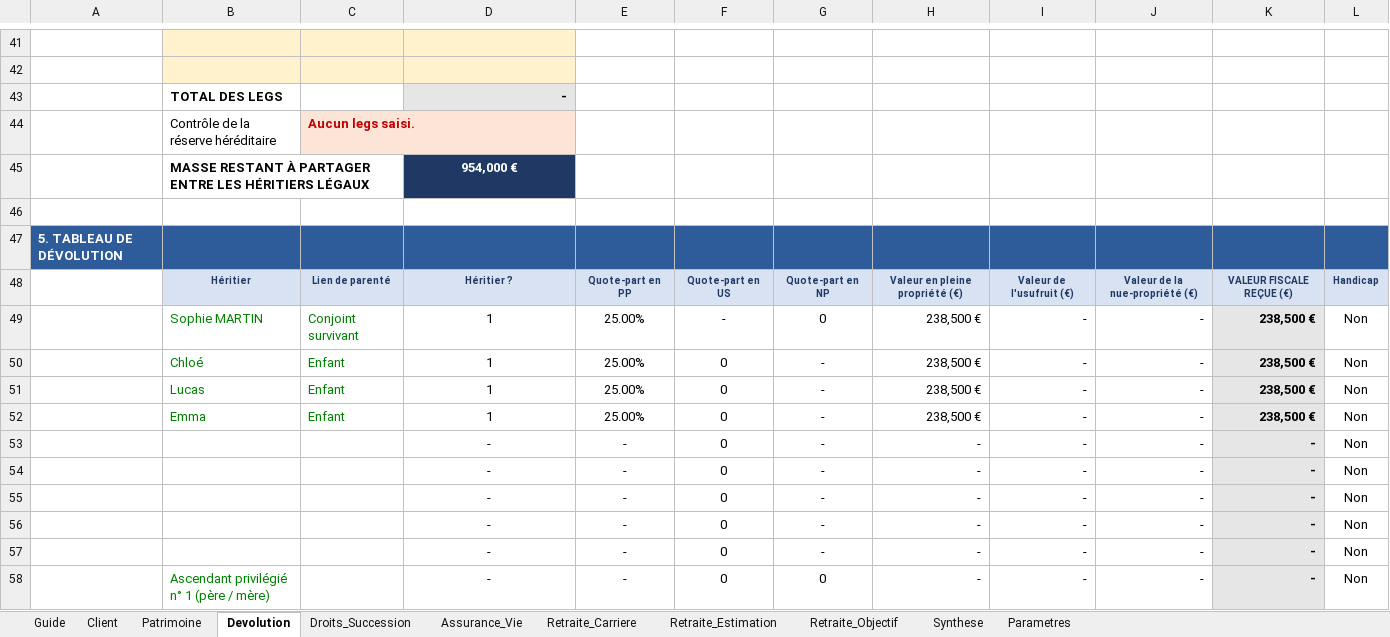
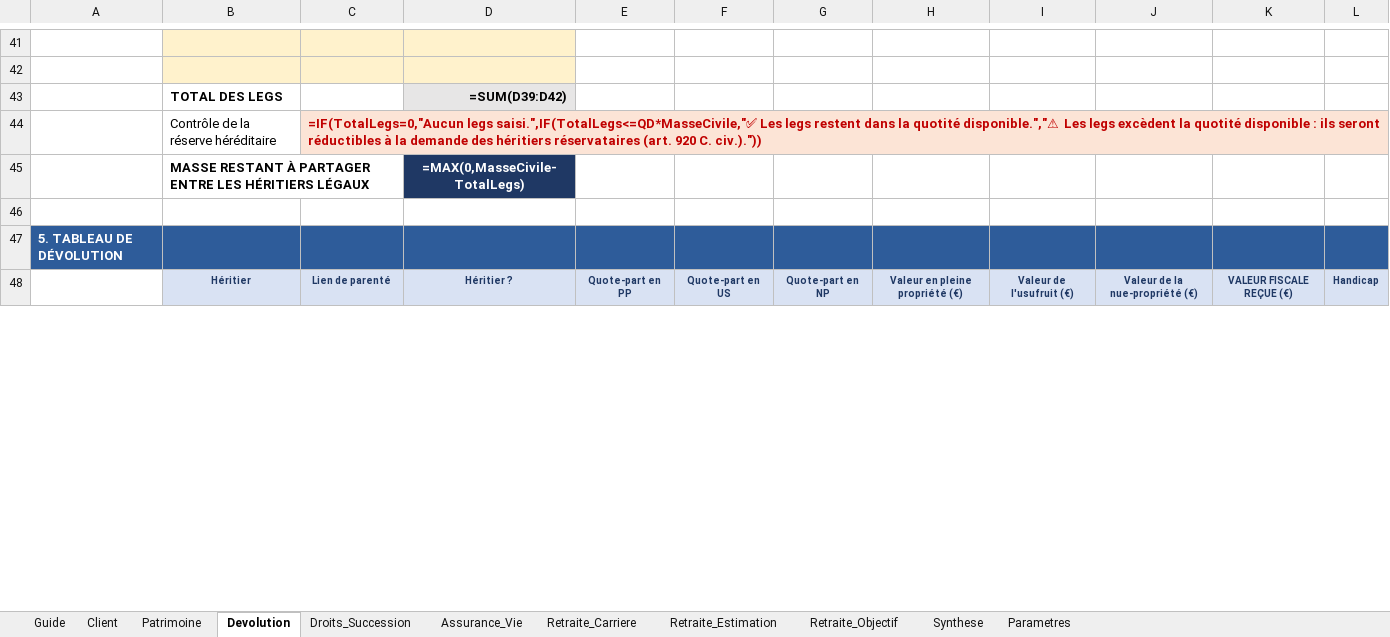
Before and after one commit to gaetanribeiro-jpg/Jeu-Mobile, an Excel workbook: simulateur-patrimonial/Simulateur_Patrimonial.xlsx, sheet Devolution, drawn as a sheet; only a part is shown, gaps mark what is left out; values as stored, in another font and other column widths than the file's, no borders; formulas without a stored value are shown as written; removed rows and columns are numbered as before the commit, all else as after; the diff covers the shown part only; the diff names each change by its address in the sheet, - before the commit and + after, or states it on an @@ line.

```diff
--- a/simulateur-patrimonial/Simulateur_Patrimonial.xlsx (sheet Devolution)
+++ b/simulateur-patrimonial/Simulateur_Patrimonial.xlsx (sheet Devolution)
-D43: -
+D43: =SUM(D39:D42)
-C44: Aucun legs saisi.
+C44: =IF(TotalLegs=0,"Aucun legs saisi.",IF(TotalLegs<=QD*MasseCivile,"✅ Les legs restent dans la quotité disponible.","⚠ Les legs excèdent la quotité disponible : ils seront réductibles à la demande des héritiers réservataires (art. 920 C. civ.)."))
-D45: 954,000 €
+D45: =MAX(0,MasseCivile-TotalLegs)
-row 49:  | Sophie MARTIN | Conjoint survivant | 1 | 25.00% | - | 0 | 238,500 € | - | - | 238,500 € | Non
-row 50:  | Chloé | Enfant | 1 | 25.00% | 0 | - | 238,500 € | - | - | 238,500 € | Non
-row 51:  | Lucas | Enfant | 1 | 25.00% | 0 | - | 238,500 € | - | - | 238,500 € | Non
-row 52:  | Emma | Enfant | 1 | 25.00% | 0 | - | 238,500 € | - | - | 238,500 € | Non
-row 53:  |  |  | - | - | 0 | - | - | - | - | - | Non
-row 54:  |  |  | - | - | 0 | - | - | - | - | - | Non
-row 55:  |  |  | - | - | 0 | - | - | - | - | - | Non
-row 56:  |  |  | - | - | 0 | - | - | - | - | - | Non
-row 57:  |  |  | - | - | 0 | - | - | - | - | - | Non
-row 58:  | Ascendant privilégié n° 1 (père / mère) |  | - | - | 0 | 0 | - | - | - | - | Non
```
Also changed, not shown: 22 added rows, 12 removed rows and 29 edited cells elsewhere in this sheet, sheet Droits_Succession, sheet Assurance_Vie, sheet Retraite_Estimation, sheet Patrimoine, sheet Retraite_Objectif, sheet Synthese, 3 more sheets, formulas that keep their value, 9 other files.
